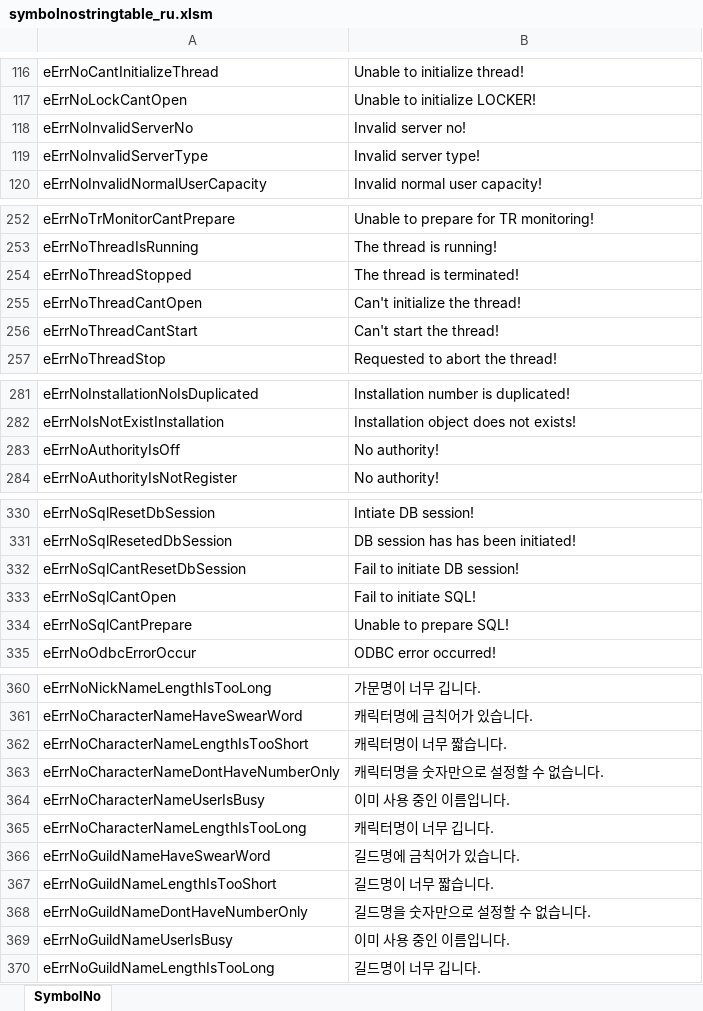
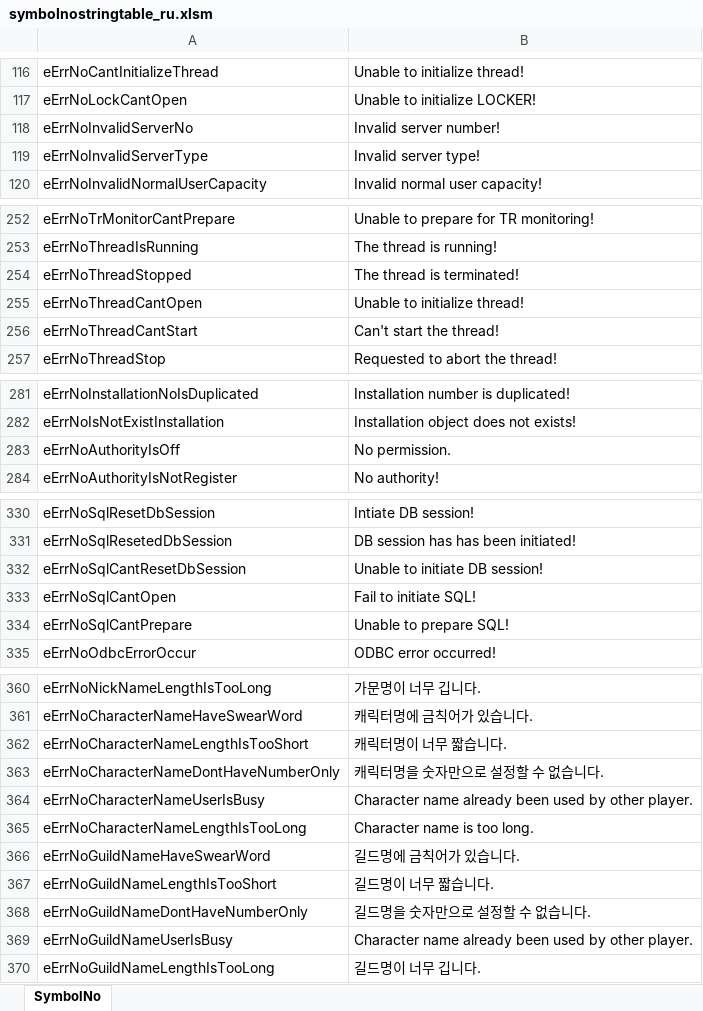
Before and after one commit to Lykii22/BDORUS, an Excel workbook: stringtable/ru/symbolnostringtable_ru.xlsm, sheet SymbolNo, drawn as a sheet; only a part is shown, gaps mark what is left out; values as stored, in another font and other column widths than the file's, no borders; the diff covers the shown part only; the diff names each change by its address in the sheet, - before the commit and + after, or states it on an @@ line.

```diff
--- a/stringtable/ru/symbolnostringtable_ru.xlsm (sheet SymbolNo)
+++ b/stringtable/ru/symbolnostringtable_ru.xlsm (sheet SymbolNo)
-B118: Invalid server no!
+B118: Invalid server number!
-B255: Can't initialize the thread!
+B255: Unable to initialize thread!
-B283: No authority!
+B283: No permission.
-B332: Fail to initiate DB session!
+B332: Unable to initiate DB session!
-B364: 이미 사용 중인 이름입니다.
+B364: Character name already been used by other player.
-B365: 캐릭터명이 너무 깁니다.
+B365: Character name is too long.
-B369: 이미 사용 중인 이름입니다.
+B369: Character name already been used by other player.
```
Also changed, not shown: 9 edited cells elsewhere in this sheet, stringtable/ru/stringtable_cutscene_ru.xlsm, stringtable/ru/stringtable_ru.xlsm, 2 other files.
